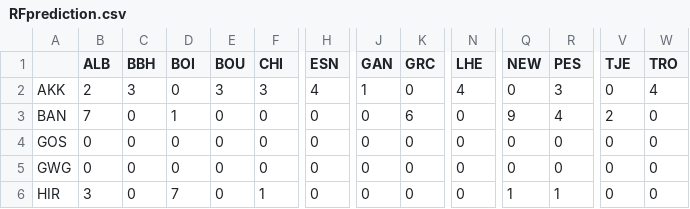
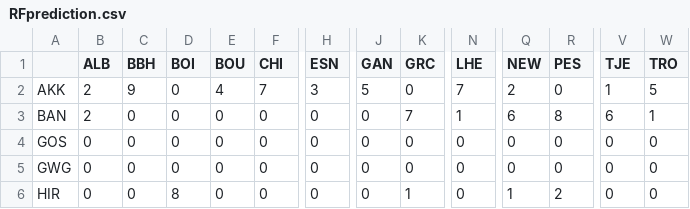
Before and after one commit to esotka/gigas-popgen, a CSV file: FINALFIGS/5_RandomForestCirclize/cgiga/RFprediction.csv, drawn as a sheet; only a part is shown, gaps mark what is left out; the diff covers the shown part only; the diff names each change by its address in the sheet, - before the commit and + after, or states it on an @@ line.

```diff
--- a/FINALFIGS/5_RandomForestCirclize/cgiga/RFprediction.csv
+++ b/FINALFIGS/5_RandomForestCirclize/cgiga/RFprediction.csv
-C2 (BBH): 3
+C2 (BBH): 9
-E2 (BOU): 3
+E2 (BOU): 4
-F2 (CHI): 3
+F2 (CHI): 7
-H2 (ESN): 4
+H2 (ESN): 3
-J2 (GAN): 1
+J2 (GAN): 5
-N2 (LHE): 4
+N2 (LHE): 7
-Q2 (NEW): 0
+Q2 (NEW): 2
-R2 (PES): 3
+R2 (PES): 0
-V2 (TJE): 0
+V2 (TJE): 1
-W2 (TRO): 4
+W2 (TRO): 5
-B3 (ALB): 7
+B3 (ALB): 2
-D3 (BOI): 1
+D3 (BOI): 0
-K3 (GRC): 6
+K3 (GRC): 7
-N3 (LHE): 0
+N3 (LHE): 1
-Q3 (NEW): 9
+Q3 (NEW): 6
-R3 (PES): 4
+R3 (PES): 8
-V3 (TJE): 2
+V3 (TJE): 6
-W3 (TRO): 0
+W3 (TRO): 1
-B6 (ALB): 3
+B6 (ALB): 0
-D6 (BOI): 7
+D6 (BOI): 8
-F6 (CHI): 1
+F6 (CHI): 0
-K6 (GRC): 0
+K6 (GRC): 1
-R6 (PES): 1
+R6 (PES): 2
```
Also changed, not shown: 100 edited cells elsewhere in this file, 11 other files.
